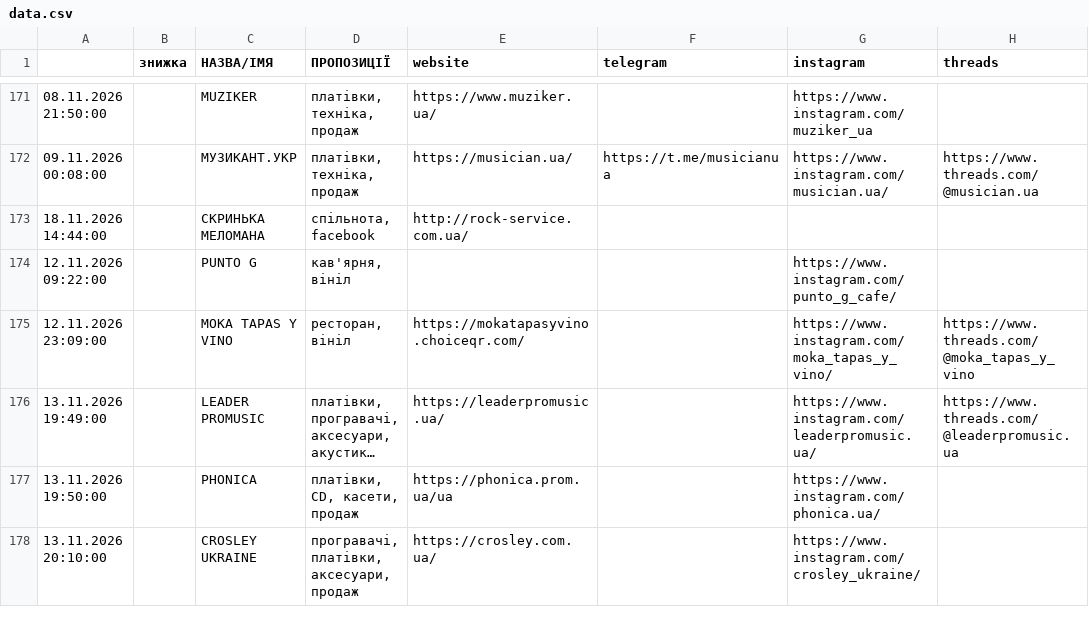
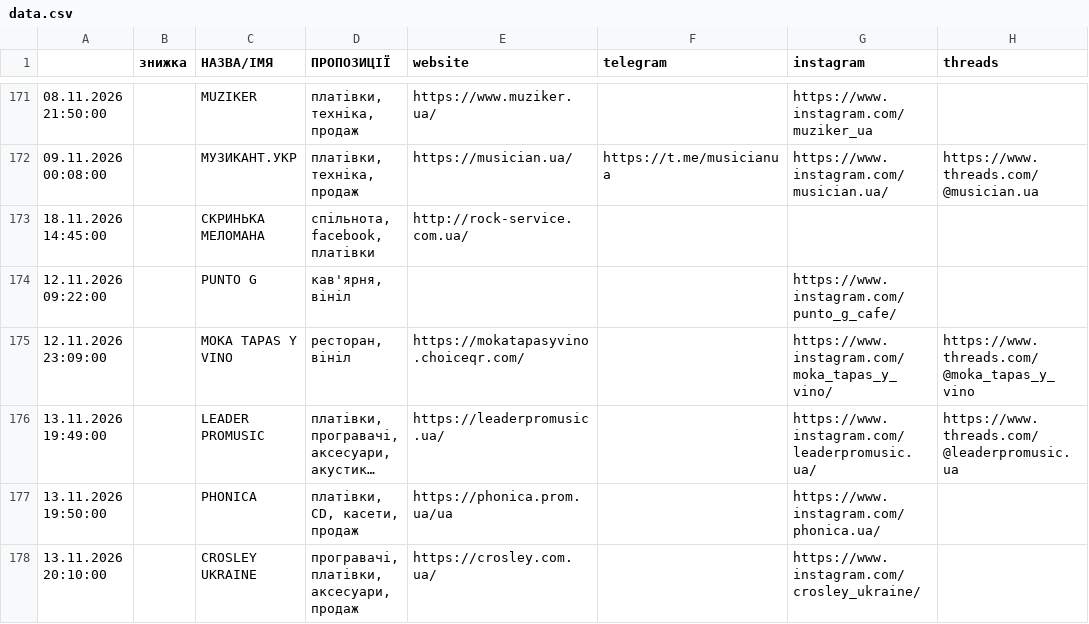
Before and after one commit to 2232344-ctrl/didvinil, a CSV file: vinyl-ukraine/data.csv, drawn as a sheet; only a part is shown, gaps mark what is left out; long unchanged cells end in …; the diff names each change by its address in the sheet, - before the commit and + after, or states it on an @@ line.

```diff
--- a/vinyl-ukraine/data.csv
+++ b/vinyl-ukraine/data.csv
-A173: 18.11.2026 14:44:00
+A173: 18.11.2026 14:45:00
-D173 (ПРОПОЗИЦІЇ): спільнота, facebook
+D173 (ПРОПОЗИЦІЇ): спільнота, facebook, платівки
```
Also changed, not shown: 1 other file.
